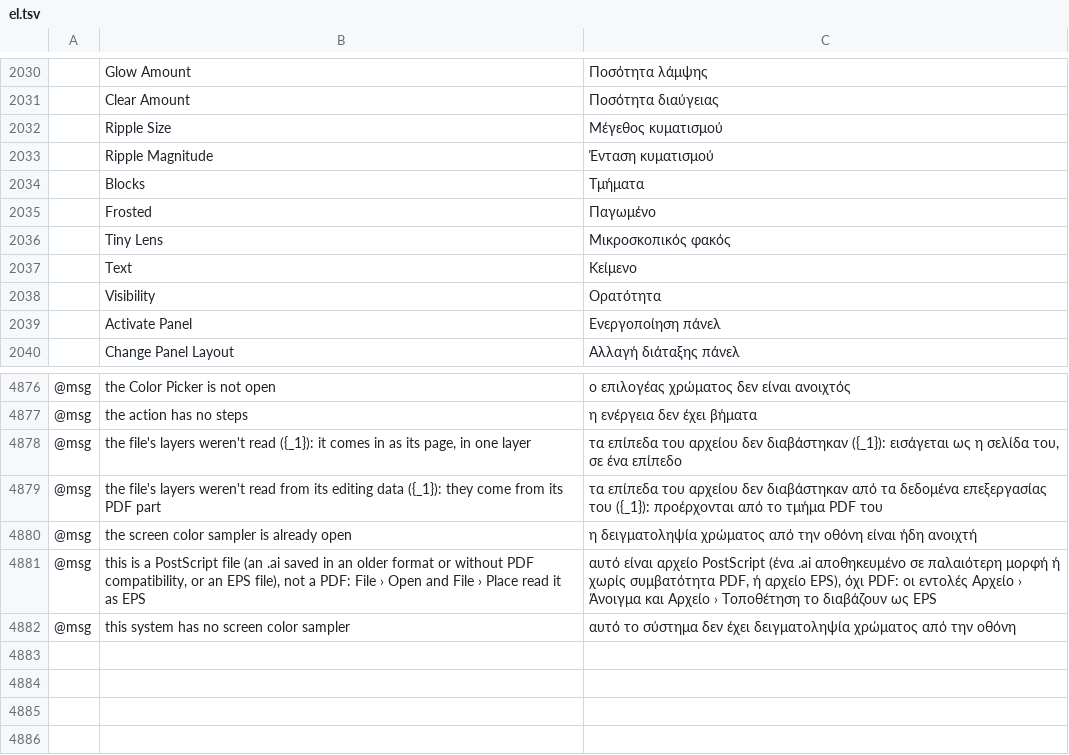
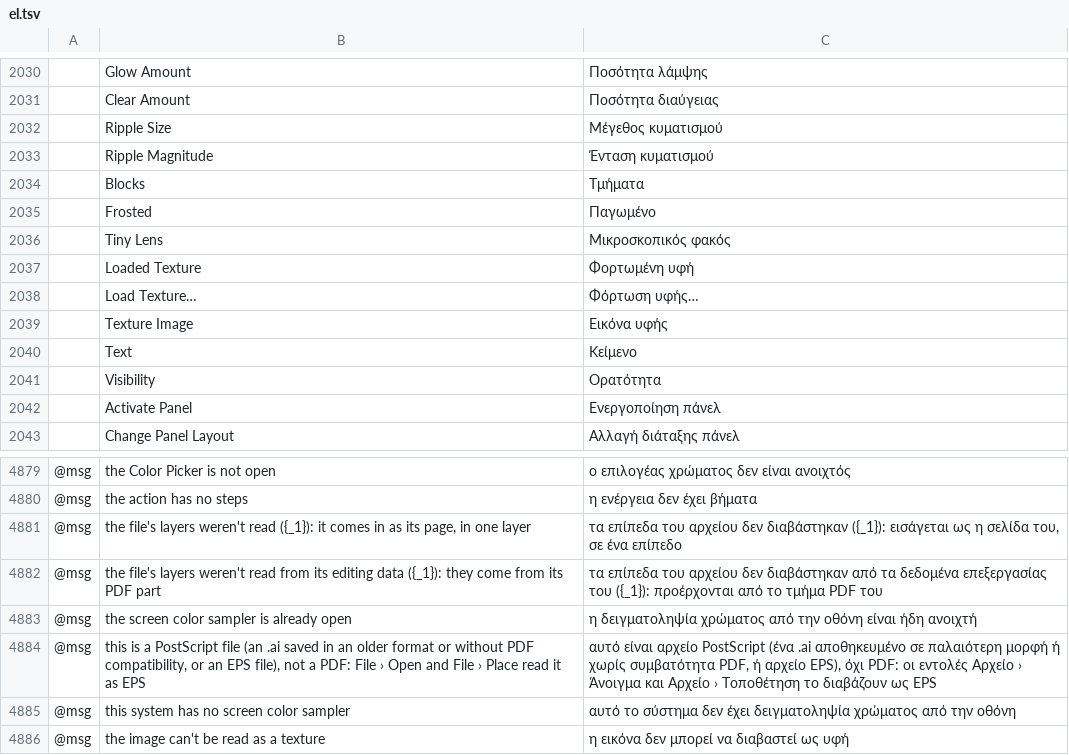
Before and after one commit to 00xJS/vectorcraft, a TSV file: crates/ui-egui/src/i18n/el.tsv, drawn as a sheet; only a part is shown, gaps mark what is left out; the diff names each change by its address in the sheet, - before the commit and + after, or states it on an @@ line.

Commit message:
Glass Load Texture: el, fi, pt-br and sv rows

```diff
--- a/crates/ui-egui/src/i18n/el.tsv
+++ b/crates/ui-egui/src/i18n/el.tsv
+row 2037:  | Loaded Texture | Φορτωμένη υφή
+row 2038:  | Load Texture… | Φόρτωση υφής…
+row 2039:  | Texture Image | Εικόνα υφής
+row 4886: @msg | the image can't be read as a texture | η εικόνα δεν μπορεί να διαβαστεί ως υφή
```
Also changed, not shown: crates/ui-egui/src/i18n/fi.tsv, crates/ui-egui/src/i18n/pt-br.tsv, 1 other file.
